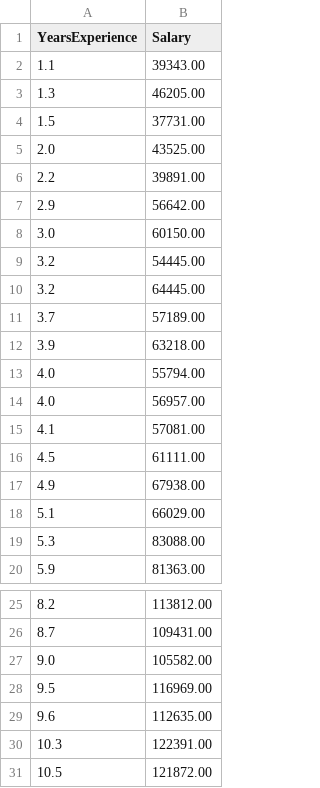
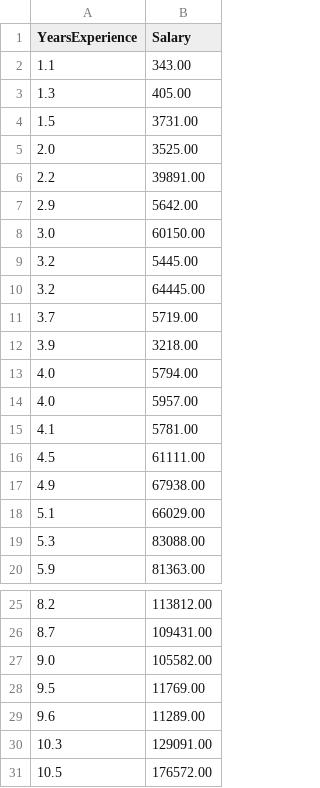
Before and after one commit to ahirwar1997/Basics-Of-Machine-Learning-And-Algorithms, a CSV file: Regression/Simple Regression/SalaryData.csv, drawn as a sheet; only a part is shown, gaps mark what is left out.

Commit message:
Update SalaryData.csv

```diff
--- a/Regression/Simple Regression/SalaryData.csv
+++ b/Regression/Simple Regression/SalaryData.csv
@@ -1,16 +1,16 @@
 YearsExperience,Salary
-1.1,39343.00
-1.3,46205.00
-1.5,37731.00
-2.0,43525.00
+1.1,343.00
+1.3,405.00
+1.5,3731.00
+2.0,3525.00
 2.2,39891.00
-2.9,56642.00
+2.9,5642.00
 3.0,60150.00
-3.2,54445.00
+3.2,5445.00
 3.2,64445.00
-3.7,57189.00
-3.9,63218.00
-4.0,55794.00
-4.0,56957.00
-4.1,57081.00
+3.7,5719.00
+3.9,3218.00
+4.0,5794.00
+4.0,5957.00
+4.1,5781.00
 4.5,61111.00
@@ -27,5 +27,5 @@ YearsExperience,Salary
 9.0,105582.00
-9.5,116969.00
-9.6,112635.00
-10.3,122391.00
-10.5,121872.00
+9.5,11769.00
+9.6,11289.00
+10.3,129091.00
+10.5,176572.00
```
